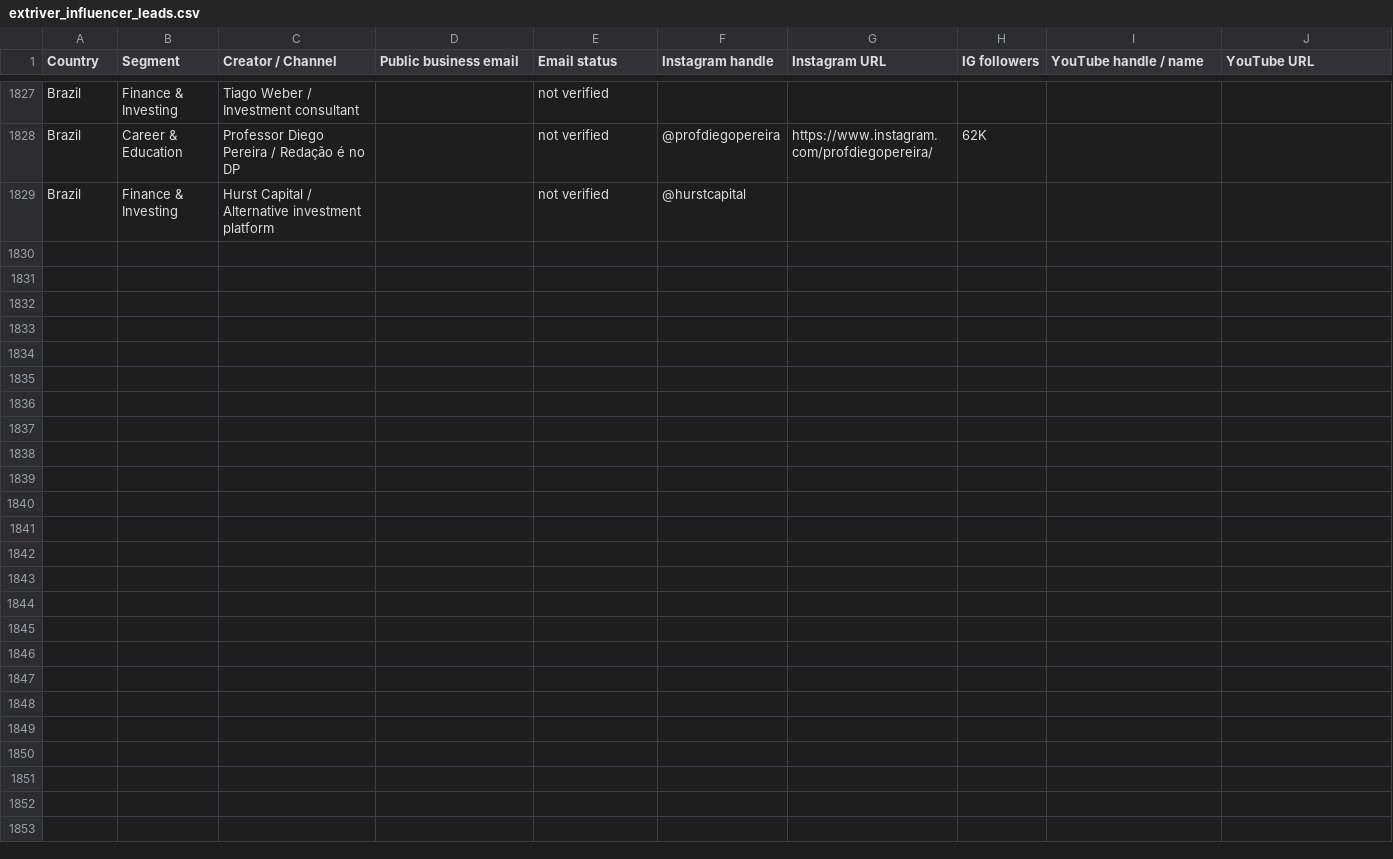
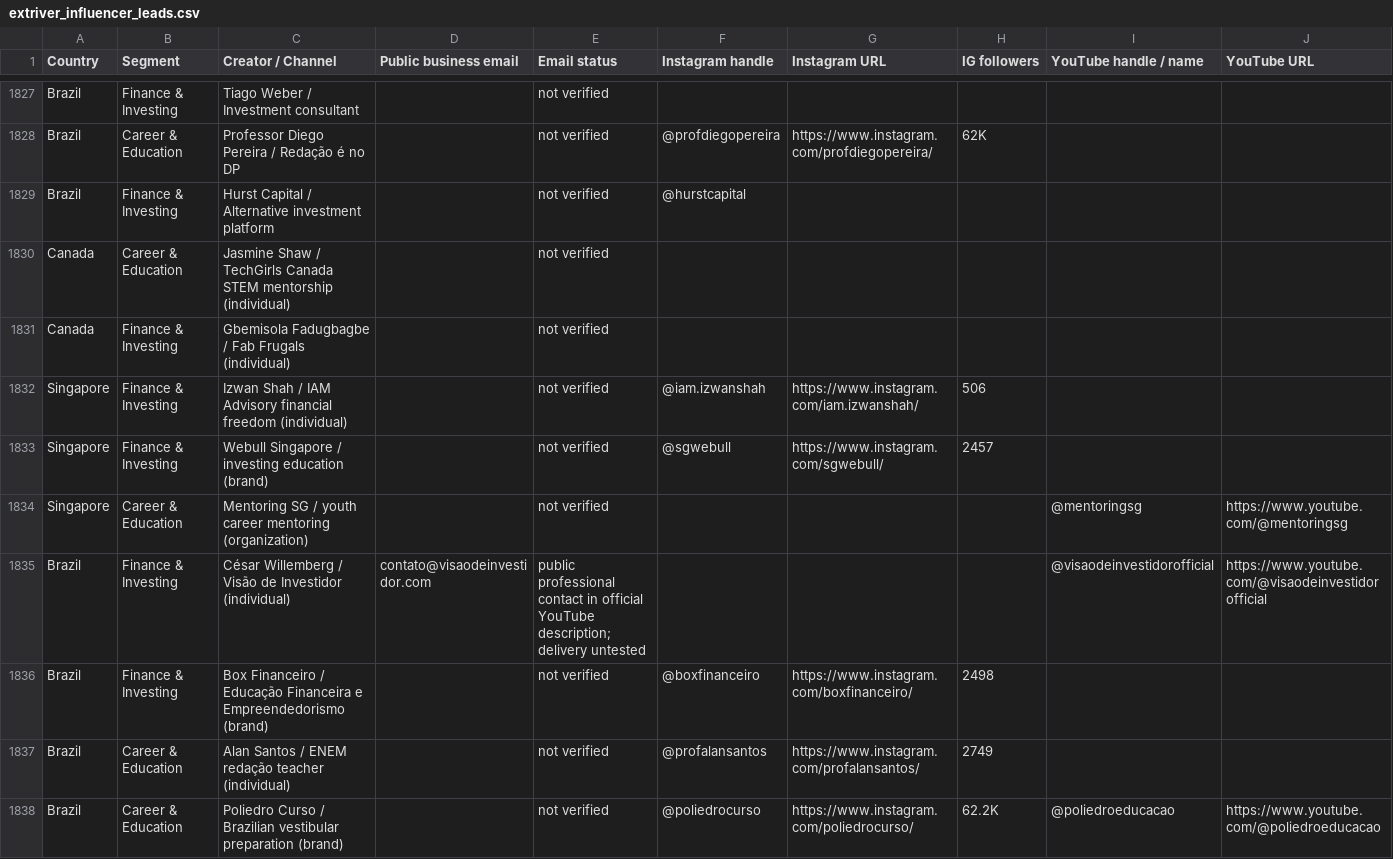
Before and after one commit to HyeonbinJung/Extriver-Onboarding, a CSV file: data/extriver_influencer_leads.csv, drawn as a sheet; only a part is shown, gaps mark what is left out; rows hold the shown columns only; the diff names each change by its address in the sheet, - before the commit and + after, or states it on an @@ line.

Commit message:
data: add Batch143 verified CA SG BR influencer leads

```diff
--- a/data/extriver_influencer_leads.csv
+++ b/data/extriver_influencer_leads.csv
+row 1830: Canada | Career & Education | Jasmine Shaw / TechGirls Canada STEM mentorship (individual) |  | not verified
+row 1831: Canada | Finance & Investing | Gbemisola Fadugbagbe / Fab Frugals (individual) |  | not verified
+row 1832: Singapore | Finance & Investing | Izwan Shah / IAM Advisory financial freedom (individual) |  | not verified | @iam.izwanshah | https://www.instagram.com/iam.izwanshah/ | 506
+row 1833: Singapore | Finance & Investing | Webull Singapore / investing education (brand) |  | not verified | @sgwebull | https://www.instagram.com/sgwebull/ | 2457
+row 1834: Singapore | Career & Education | Mentoring SG / youth career mentoring (organization) |  | not verified |  |  |  | @mentoringsg | https://www.youtube.com/@mentoringsg
+row 1835: Brazil | Finance & Investing | César Willemberg / Visão de Investidor (individual) | contato@visaodeinvestidor.com | public professional contact in official YouTube description; delivery untested |  |  |  | @visaodeinvestidorofficial | https://www.youtube.com/@visaodeinvestidorofficial
+row 1836: Brazil | Finance & Investing | Box Financeiro / Educação Financeira e Empreendedorismo (brand) |  | not verified | @boxfinanceiro | https://www.instagram.com/boxfinanceiro/ | 2498
+row 1837: Brazil | Career & Education | Alan Santos / ENEM redação teacher (individual) |  | not verified | @profalansantos | https://www.instagram.com/profalansantos/ | 2749
+row 1838: Brazil | Career & Education | Poliedro Curso / Brazilian vestibular preparation (brand) |  | not verified | @poliedrocurso | https://www.instagram.com/poliedrocurso/ | 62.2K | @poliedroeducacao | https://www.youtube.com/@poliedroeducacao
```
